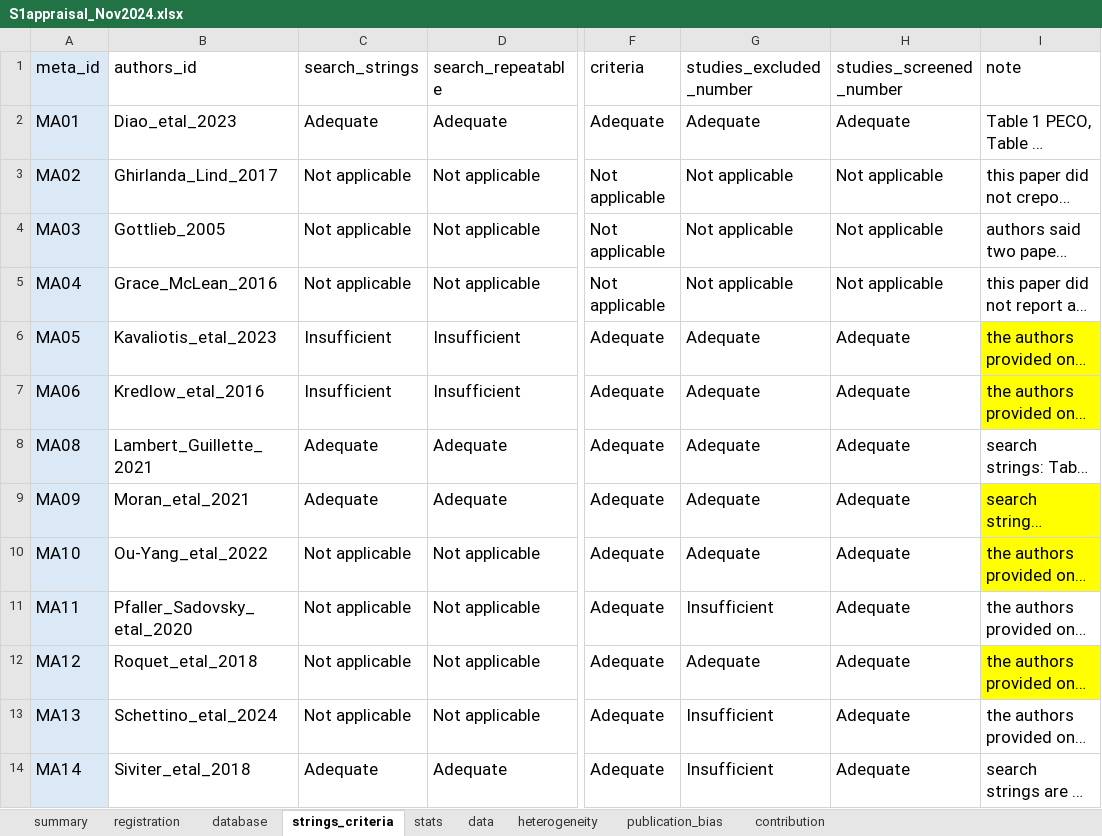
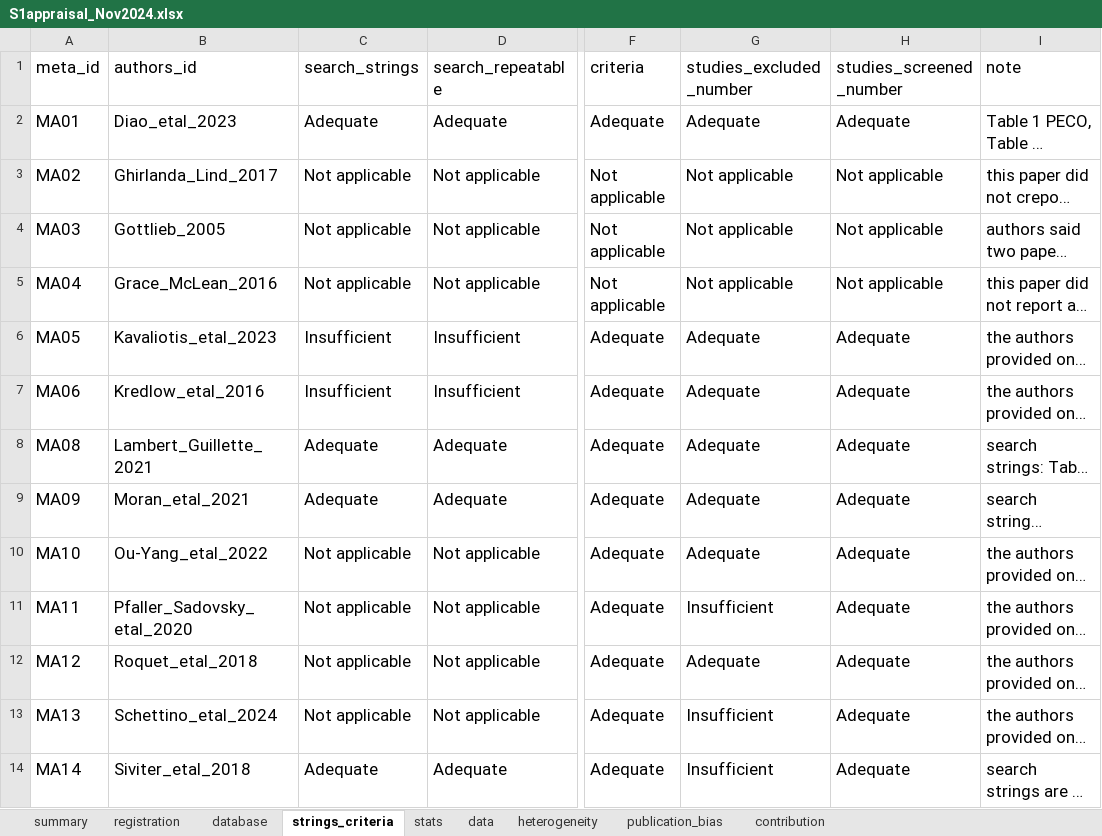
Before and after one commit to Ayumi-495/systematic_mapping_AnimCogn, an Excel workbook: data/S1appraisal_Nov2024.xlsx, sheet strings_criteria, drawn as a sheet; only a part is shown, gaps mark what is left out; long unchanged cells end in …; values as stored, in another font and other column widths than the file's, no borders; the diff covers the shown part only; the diff names each change by its address in the sheet, - before the commit and + after, or states it on an @@ line.

```diff
--- a/data/S1appraisal_Nov2024.xlsx (sheet strings_criteria)
+++ b/data/S1appraisal_Nov2024.xlsx (sheet strings_criteria)
-A1:A14 fill: #DBE9F7
+A1:A14 fill: none
-I6:I7 fill: #FFFF00
+I6:I7 fill: none
-I9:I10 fill: #FFFF00
+I9:I10 fill: none
-I12 fill: #FFFF00
+I12 fill: none
```
Also changed, not shown: cell formats elsewhere in this sheet, sheet database, sheet stats, sheet summary, sheet publication_bias, sheet data, sheet contribution, 2 more sheets, data/papers/primary_paper.xlsx, data/papers/secondary_paper.xlsx, 1 other file.
